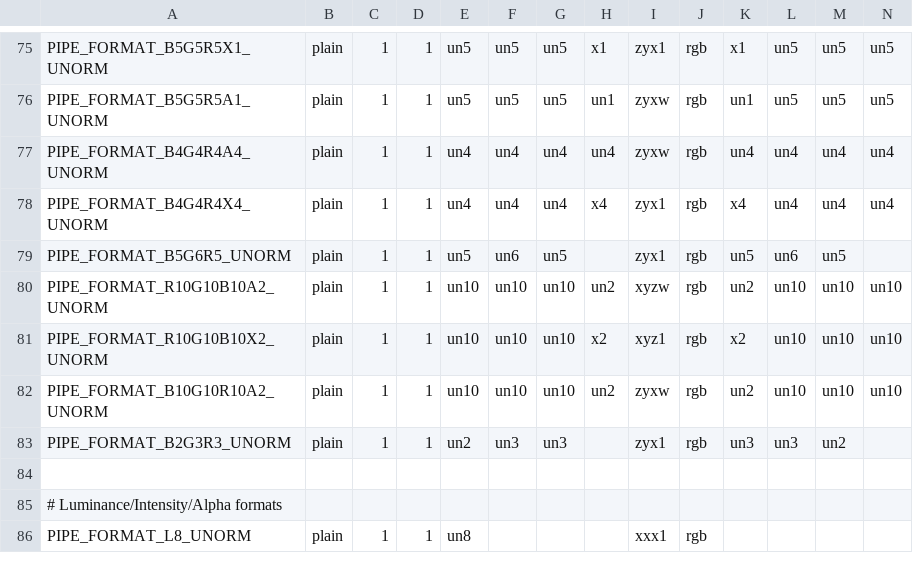
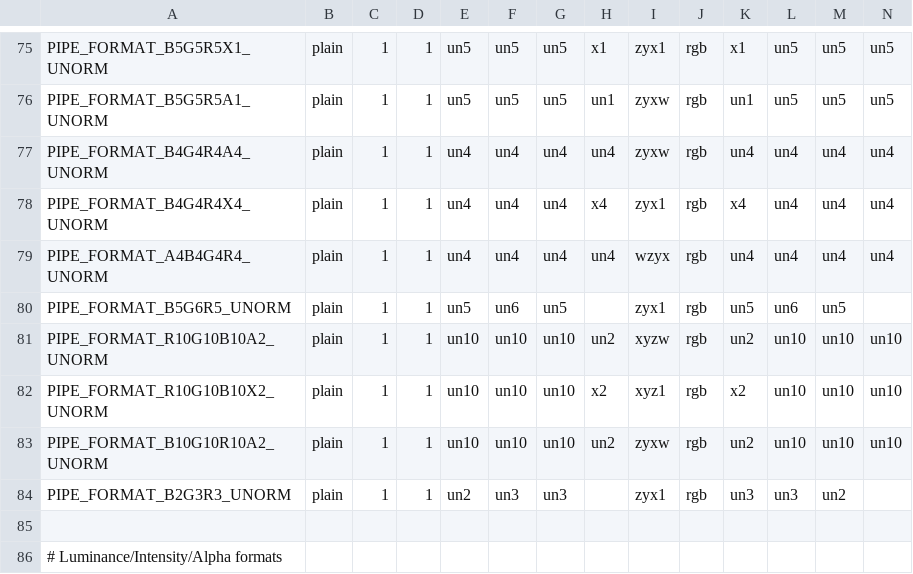
Before and after one commit to mittorn/virglrenderer, a CSV file: src/gallium/auxiliary/util/u_format.csv, drawn as a sheet; only a part is shown, gaps mark what is left out; the shorter side is filled out with more unchanged rows; rows hold the shown columns only; the diff names each change by its address in the sheet, - before the commit and + after, or states it on an @@ line.

Commit message:
vrend: Add support for PIPE_FORMAT_A4B4G4R4_UNORM
and make sure that on GLES it it chosen for GL_RGBA4 over
VIRGL_FORMAT_B4G4R4A4_UNORM, by removing support for the latter.

This is needed because on GLES3 GL_BGRA isn't a supported format to pass
to glTexImage3D.

Fixes the test dEQP-GLES3.functional.texture.format.sized.3d.rgba4_pot
on GLES hosts.

v2: * Make more explicit the GL/GLES split (Gert Wollny)

Signed-off-by: Tomeu Vizoso <tomeu.vizoso@collabora.com>
Suggested-by: Jakob Bornecrantz <jakob@collabora.com>
Reviewed-By: Gert Wollny <gert.wollny@collabora.com>
Tested-by: Jakob Bornecrantz <jakob@collabora.com>

```diff
--- a/src/gallium/auxiliary/util/u_format.csv
+++ b/src/gallium/auxiliary/util/u_format.csv
+row 79: PIPE_FORMAT_A4B4G4R4_UNORM | plain | 1 | 1 | un4 | un4 | un4 | un4 | wzyx | rgb | un4 | un4 | un4 | un4
```
Also changed, not shown: 4 other files.
